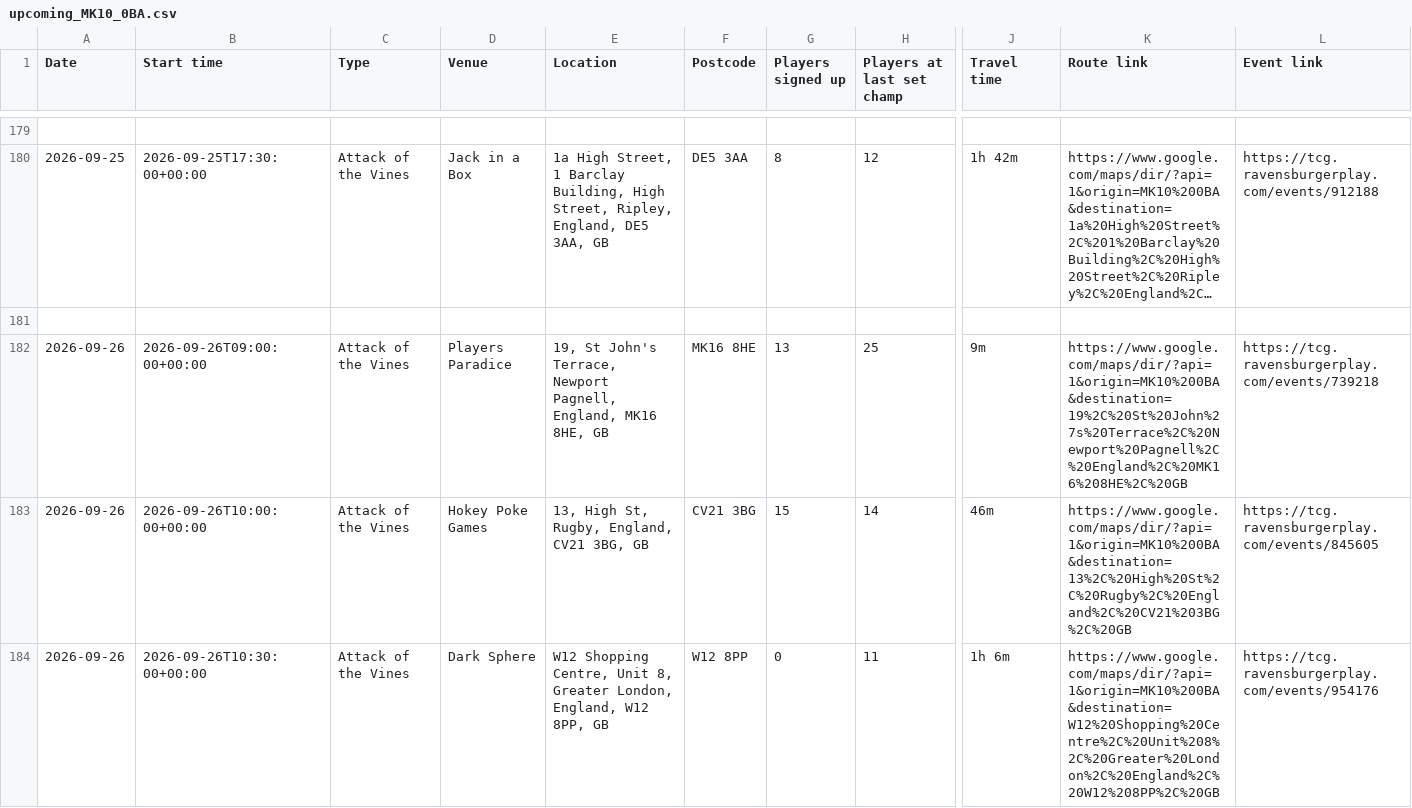
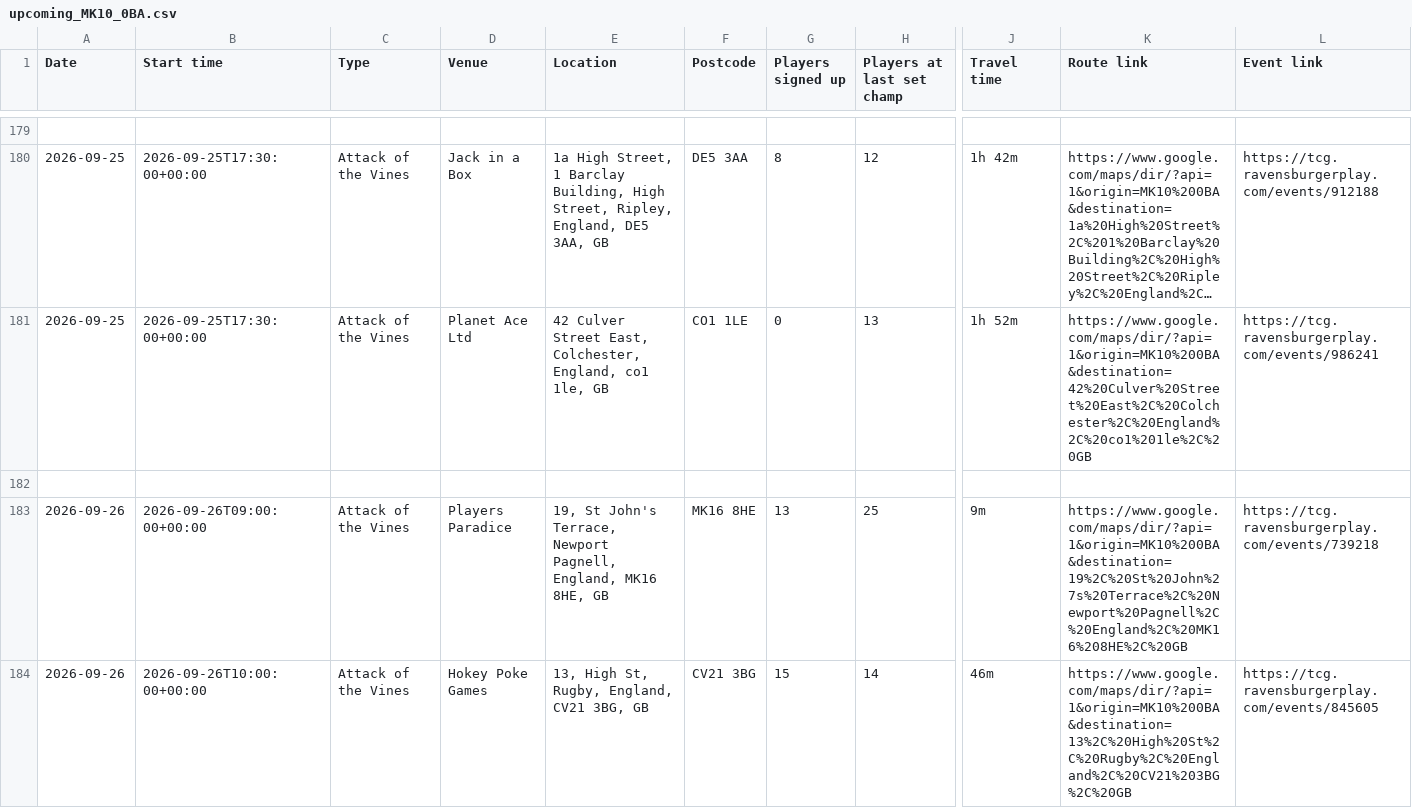
Before and after one commit to 5uperdan/playhub-upcoming-set-champs-web-ui, a CSV file: docs/upcoming_MK10_0BA.csv, drawn as a sheet; only a part is shown, gaps mark what is left out; the shorter side is filled out with more unchanged rows; long unchanged cells end in …; rows hold the shown columns only; the diff covers the shown part only; the diff names each change by its address in the sheet, - before the commit and + after, or states it on an @@ line.

```diff
--- a/docs/upcoming_MK10_0BA.csv
+++ b/docs/upcoming_MK10_0BA.csv
+row 181: 2026-09-25 | 2026-09-25T17:30:00+00:00 | Attack of the Vines | Planet Ace Ltd | 42 Culver Street East, Colchester, England, co1 1le, GB | CO1 1LE | 0 | 13 | 1h 52m | https://www.google.com/maps/dir/?api=1&origin=MK10%200BA&destination=42%20Culver%20Street%20East%2C%20Colchester%2C%20England%2C%20co1%201le%2C%20GB | https://tcg.ravensburgerplay.com/events/986241
```
Also changed, not shown: 5 edited cells elsewhere in this file, docs/upcoming_DA13_9DJ.csv, docs/upcoming_HP21_8LT.csv, 11 other files.
